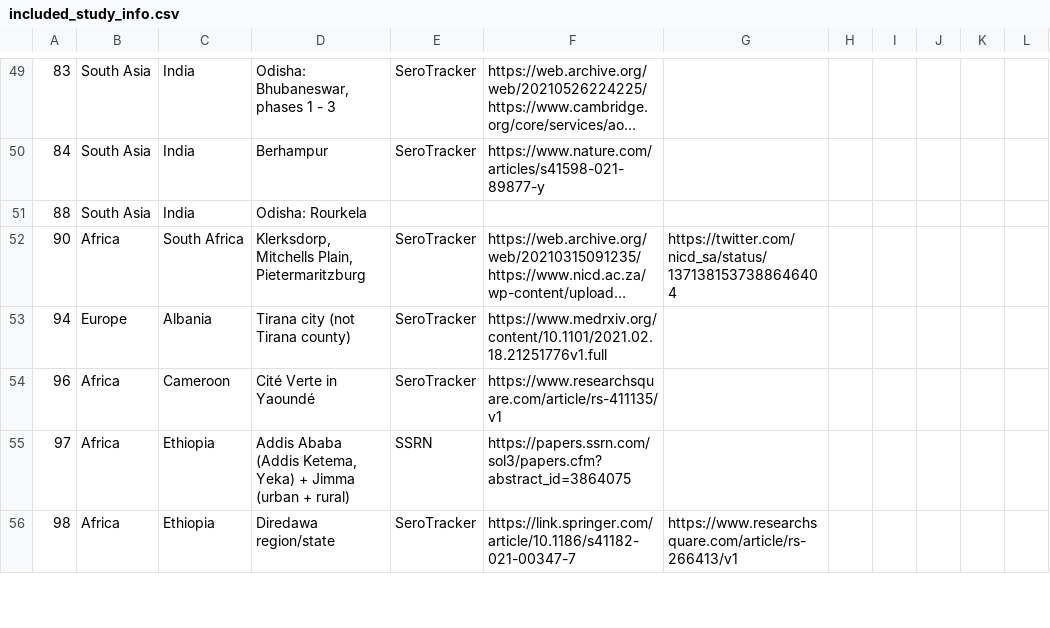
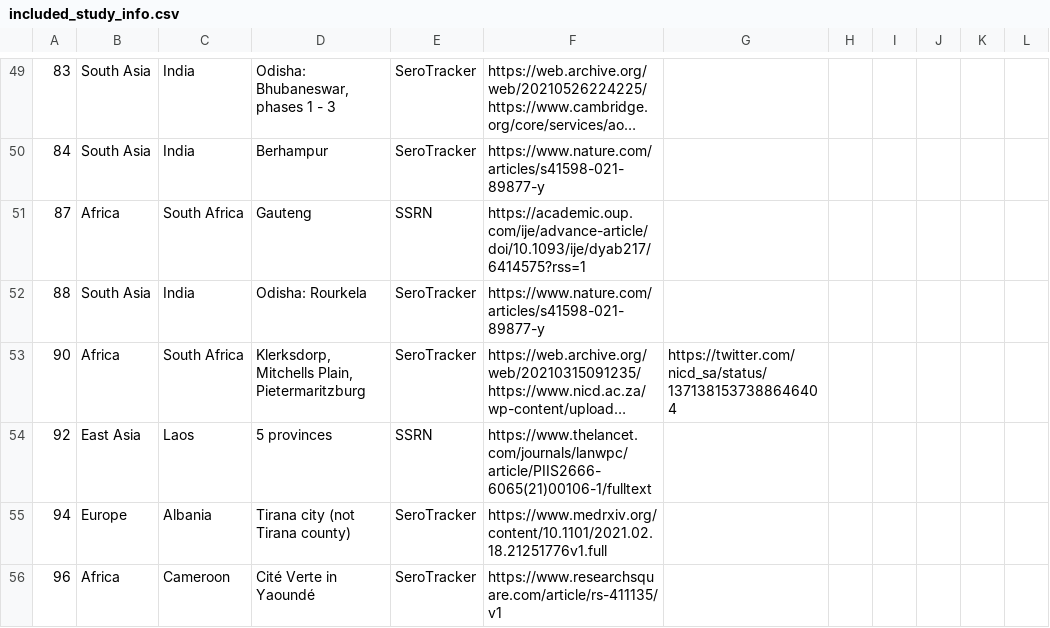
Before and after one commit to covid-ifr/assessing-burden, a CSV file: appendix_material/included_study_info.csv, drawn as a sheet; only a part is shown, gaps mark what is left out; the shorter side is filled out with more unchanged rows; long unchanged cells end in …; addresses are those after the commit; the diff covers the shown part only; the diff names each change by its address in the sheet, - before the commit and + after, or states it on an @@ line.

```diff
--- a/appendix_material/included_study_info.csv
+++ b/appendix_material/included_study_info.csv
+row 51: 87 | Africa | South Africa | Gauteng | SSRN | https://academic.oup.com/ije/advance-article/doi/10.1093/ije/dyab217/6414575?rss=1
-E52: (empty)
+E52: SeroTracker
-F52: (empty)
+F52: https://www.nature.com/articles/s41598-021-89877-y
+row 54: 92 | East Asia | Laos | 5 provinces | SSRN | https://www.thelancet.com/journals/lanwpc/article/PIIS2666-6065(21)00106-1/fulltext
```
Also changed, not shown: 20 added rows elsewhere in this file, appendix_material/risk_of_bias_assessments.csv, 1 other file.
